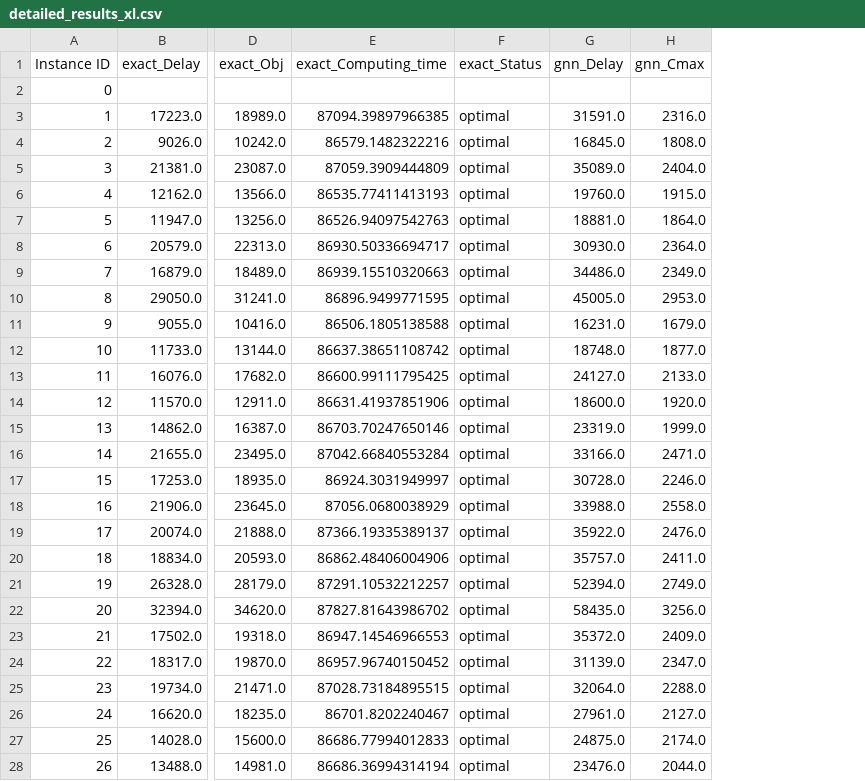
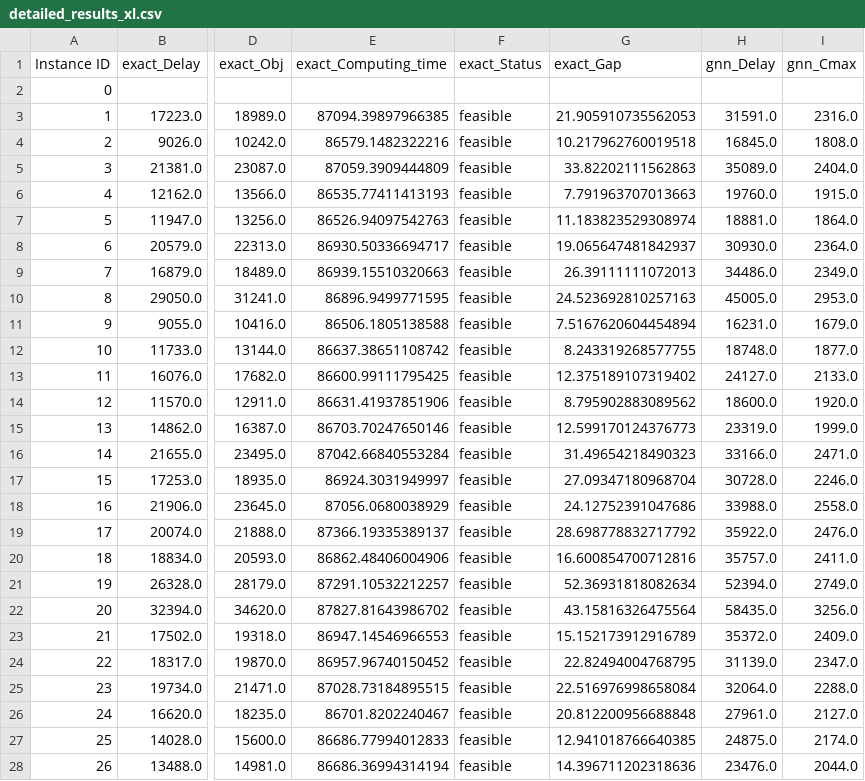
Before and after one commit to Hedi-Boukamcha/GNRS, a CSV file: data/results/detailed_results_xl.csv, drawn as a sheet; only a part is shown, gaps mark what is left out; the diff covers the shown part only; the diff names each change by its address in the sheet, - before the commit and + after, or states it on an @@ line.

```diff
--- a/data/results/detailed_results_xl.csv
+++ b/data/results/detailed_results_xl.csv
+column G (exact_Gap), rows 3-28: 21.905910735562053 | 10.217962760019518 | 33.82202111562863 | 7.791963707013663 | 11.183823529308974 | 19.065647481842937 | 26.39111111072013 | 24.523692810257163 | 7.5167620604454894 | 8.243319268577755 | 12.375189107319402 | 8.795902883089562 | 12.599170124376773 | 31.49654218490323 | 27.09347180968704 | 24.12752391047686 | 28.698778832717792 | 16.600854700712816 | 52.36931818082634 | 43.15816326475564 | 15.152173912916789 | 22.82494004768795 | 22.516976998658084 | 20.812200956688848 | 12.941018766640385 | 14.396711202318636
-F3:F28 (exact_Status): optimal
+F3:F28 (exact_Status): feasible
```
Also changed, not shown: 24 edited cells elsewhere in this file, data/results/detailed_results_l.csv, data/results/detailed_results_m.csv, 3 other files.
